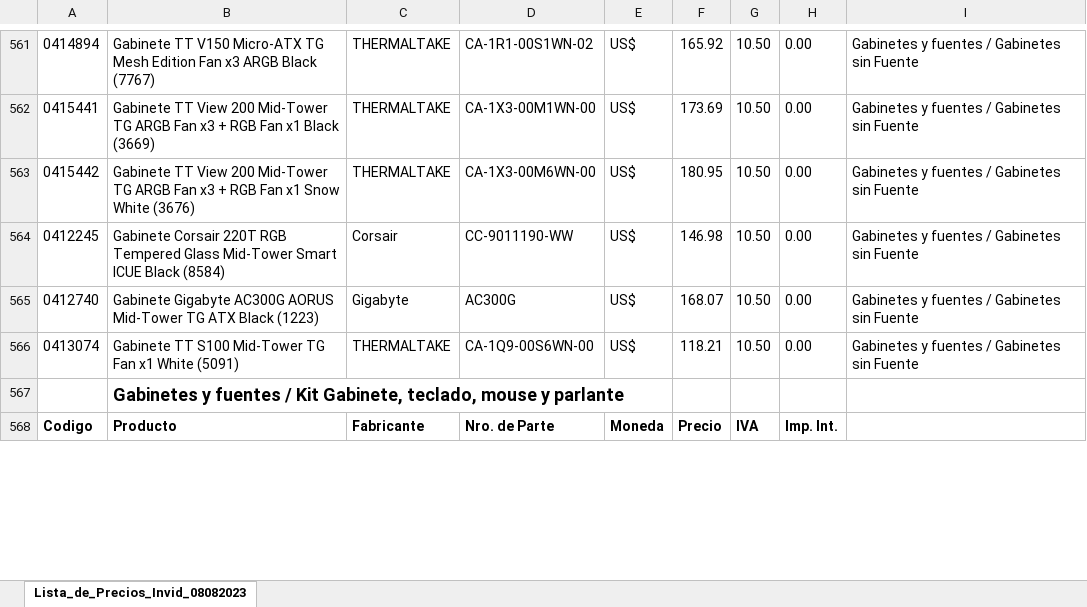
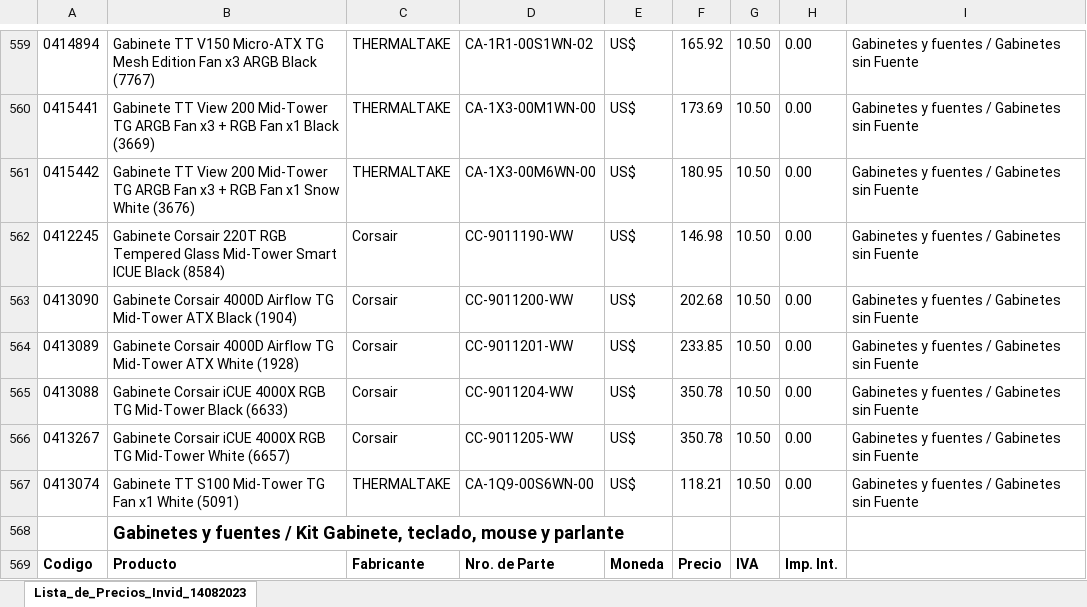
Before and after one commit to Mariano-RA/Repo-Python-DB-DottAPI, an Excel workbook: nuevosScripts/Invid/Listado/listadoInvid.xlsx, sheet Lista_de_Precios_Invid_14082023, drawn as a sheet; only a part is shown, gaps mark what is left out; values as stored, in another font and other column widths than the file's, no borders; the diff covers the shown part only; the diff names each change by its address in the sheet, - before the commit and + after, or states it on an @@ line.

```diff
--- a/nuevosScripts/Invid/Listado/listadoInvid.xlsx (sheet Lista_de_Precios_Invid_14082023)
+++ b/nuevosScripts/Invid/Listado/listadoInvid.xlsx (sheet Lista_de_Precios_Invid_14082023)
-sheet tab: Lista_de_Precios_Invid_08082023
+sheet tab: Lista_de_Precios_Invid_14082023
+row 563: 0413090 | Gabinete Corsair 4000D Airflow TG Mid-Tower ATX Black (1904) | Corsair | CC-9011200-WW | US$ | 202.68 | 10.50 | 0.00 | Gabinetes y fuentes / Gabinetes sin Fuente
+row 564: 0413089 | Gabinete Corsair 4000D Airflow TG Mid-Tower ATX White (1928) | Corsair | CC-9011201-WW | US$ | 233.85 | 10.50 | 0.00 | Gabinetes y fuentes / Gabinetes sin Fuente
-A565: 0412740
+A565: 0413088
-B565: Gabinete Gigabyte AC300G AORUS Mid-Tower TG ATX Black (1223)
+B565: Gabinete Corsair iCUE 4000X RGB TG Mid-Tower Black (6633)
-C565: Gigabyte
+C565: Corsair
-D565: AC300G
+D565: CC-9011204-WW
-F565: 168.07
+F565: 350.78
+row 566: 0413267 | Gabinete Corsair iCUE 4000X RGB TG Mid-Tower White (6657) | Corsair | CC-9011205-WW | US$ | 350.78 | 10.50 | 0.00 | Gabinetes y fuentes / Gabinetes sin Fuente
```
Also changed, not shown: 36 added rows, 39 removed rows and 109 edited cells elsewhere in this sheet, formulas that keep their value, nuevosScripts/Eik/Listado/listadoEik.xlsx, nuevosScripts/Elit/Listado/listadoElit.xlsx, 17 other files.
